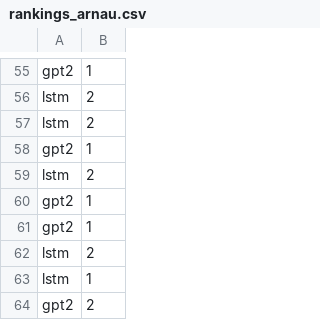
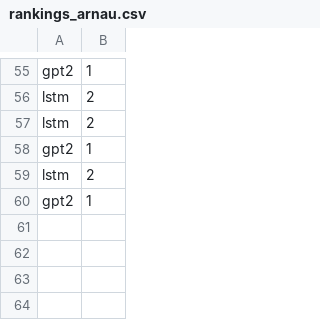
Before and after one commit to schmidtdominik/beat2tweet, a CSV file: summarised_rankings/rankings_arnau.csv, drawn as a sheet; only a part is shown, gaps mark what is left out.

```diff
--- a/summarised_rankings/rankings_arnau.csv
+++ b/summarised_rankings/rankings_arnau.csv
@@ -60,5 +60 @@ lstm,2
 gpt2,1
-gpt2,1
-lstm,2
-lstm,1
-gpt2,2
```
Also changed, not shown: 1 other file.
